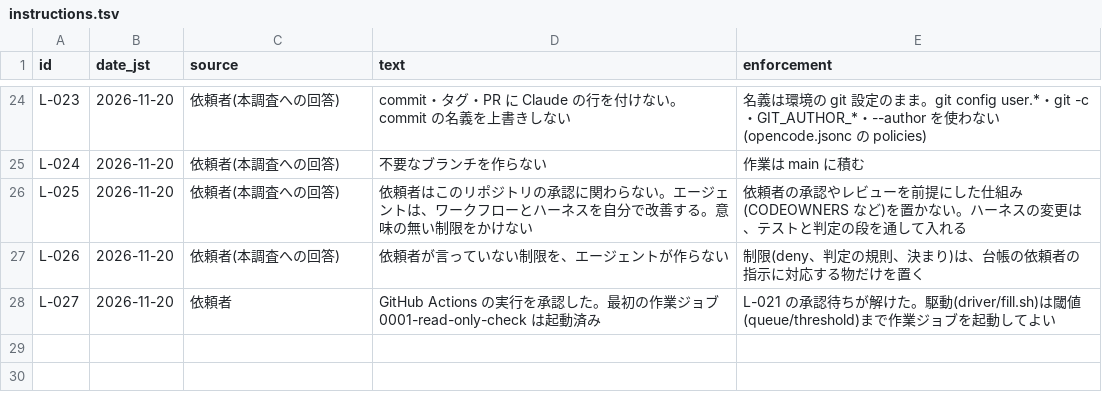
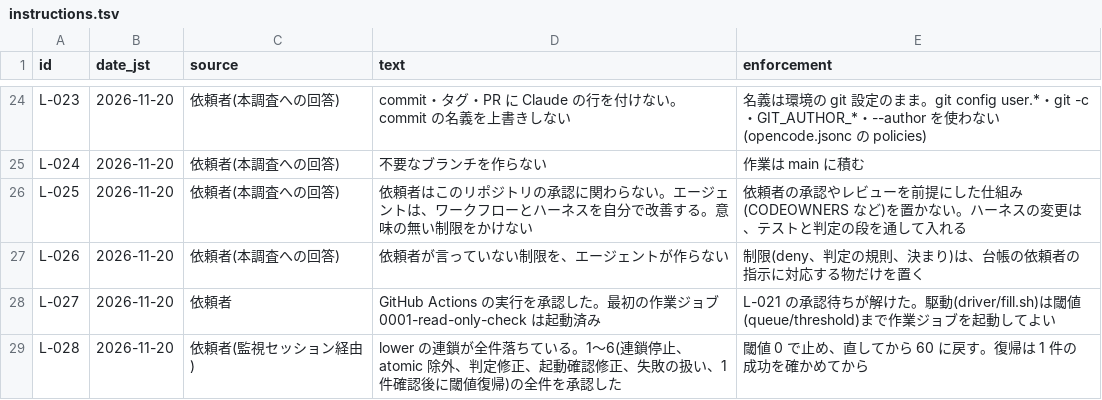
Before and after one commit to signature-studio/signature-studio, a TSV file: ledger/instructions.tsv, drawn as a sheet; only a part is shown, gaps mark what is left out.

```diff
--- a/ledger/instructions.tsv
+++ b/ledger/instructions.tsv
@@ -28 +28,2 @@ L-026	2026-11-20	依頼者(本調査への回答)	依頼者が言っていない
 L-027	2026-11-20	依頼者	GitHub Actions の実行を承認した。最初の作業ジョブ 0001-read-only-check は起動済み	L-021 の承認待ちが解けた。駆動(driver/fill.sh)は閾値(queue/threshold)まで作業ジョブを起動してよい
+L-028	2026-11-20	依頼者(監視セッション経由)	lower の連鎖が全件落ちている。1〜6(連鎖停止、atomic 除外、判定修正、起動確認修正、失敗の扱い、1件確認後に閾値復帰)の全件を承認した	閾値 0 で止め、直してから 60 に戻す。復帰は 1 件の成功を確かめてから
```
Also changed, not shown: 3 other files.
